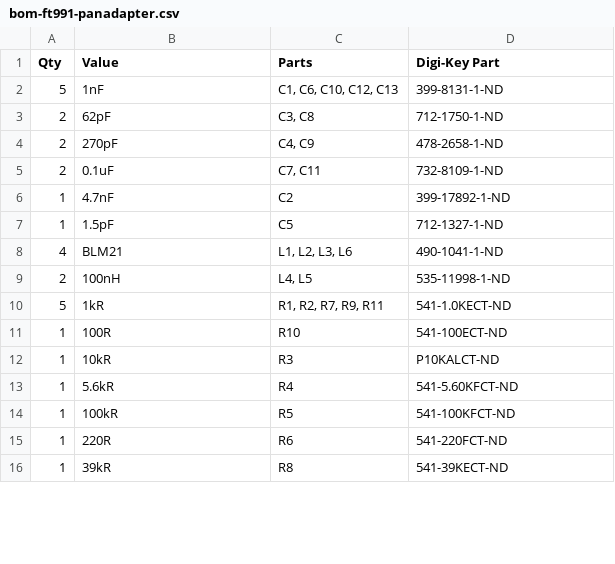
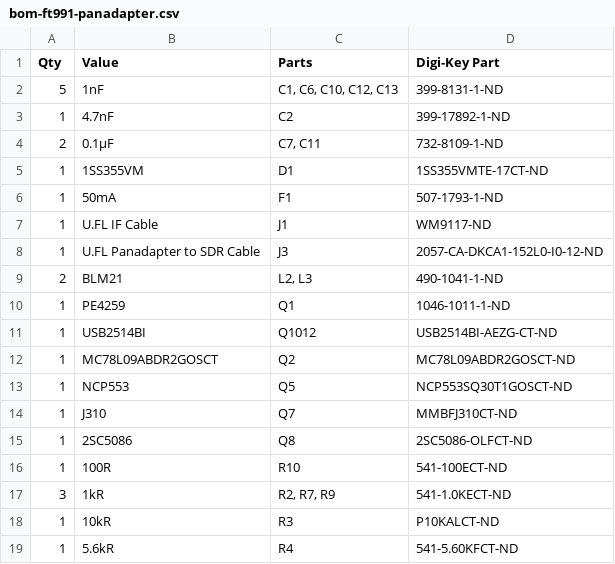
Before and after one commit to rfrht/FT991A-PAT, a CSV file: Design/bom-ft991-panadapter.csv, drawn as a sheet; only a part is shown; the shorter side is filled out with more unchanged rows; removed rows and columns are numbered as before the commit, all else as after; the diff covers the shown part only; the diff names each change by its address in the sheet, - before the commit and + after, or states it on an @@ line.

```diff
--- a/Design/bom-ft991-panadapter.csv
+++ b/Design/bom-ft991-panadapter.csv
-row 3: 2 | 62pF | C3, C8 | 712-1750-1-ND
-row 4: 2 | 270pF | C4, C9 | 478-2658-1-ND
-row 5: 2 | 0.1uF | C7, C11 | 732-8109-1-ND
-row 7: 1 | 1.5pF | C5 | 712-1327-1-ND
+row 4: 2 | 0.1µF | C7, C11 | 732-8109-1-ND
+row 5: 1 | 1SS355VM | D1 | 1SS355VMTE-17CT-ND
+row 6: 1 | 50mA | F1 | 507-1793-1-ND
@@ row 26 moved to row 7: 1 @@
@@ row 27 moved to row 8: 1 @@
-A9 (Qty): 4
+A9 (Qty): 2
-C9 (Parts): L1, L2, L3, L6
+C9 (Parts): L2, L3
-row 9: 2 | 100nH | L4, L5 | 535-11998-1-ND
-row 10: 5 | 1kR | R1, R2, R7, R9, R11 | 541-1.0KECT-ND
+row 10: 1 | PE4259 | Q1 | 1046-1011-1-ND
@@ row 18 moved to row 11: 1 @@
+row 12: 1 | MC78L09ABDR2GOSCT | Q2 | MC78L09ABDR2GOSCT-ND
@@ row 21 moved to row 13: 1 @@
@@ row 22 moved to row 14: 1 @@
@@ row 23 moved to row 15: 1 @@
+row 17: 3 | 1kR | R2, R7, R9 | 541-1.0KECT-ND
```
Also changed, not shown: 5 removed rows elsewhere in this file, 8 other files.
